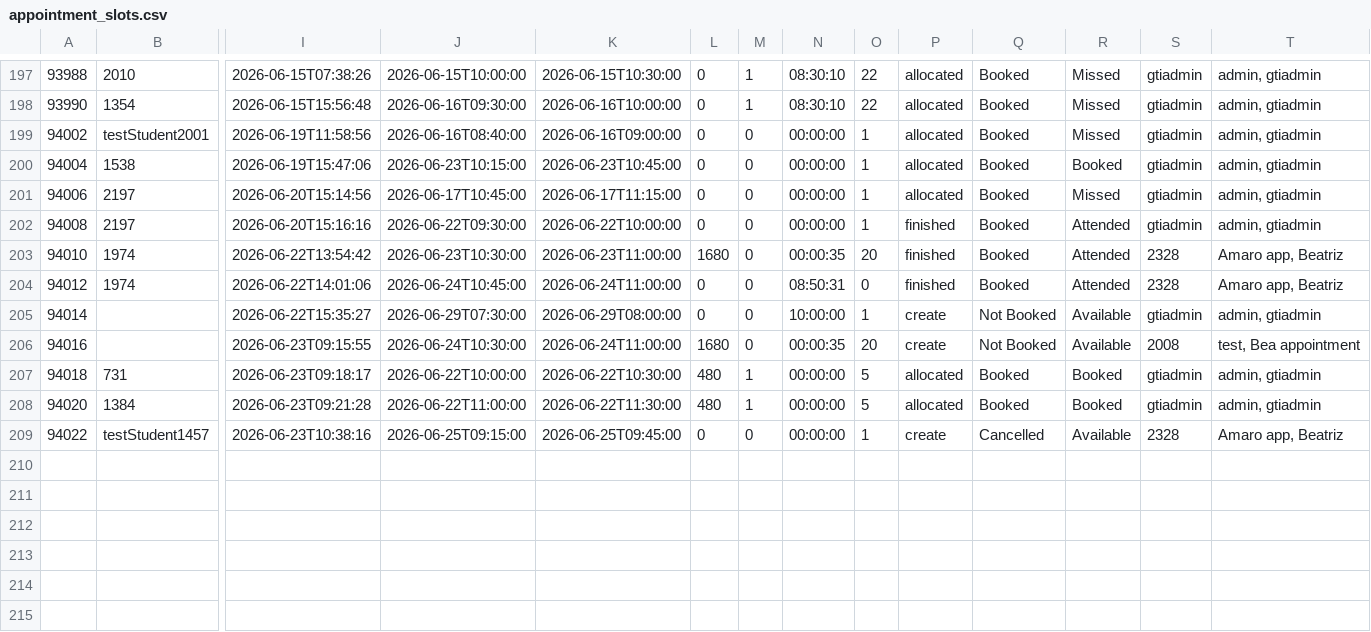
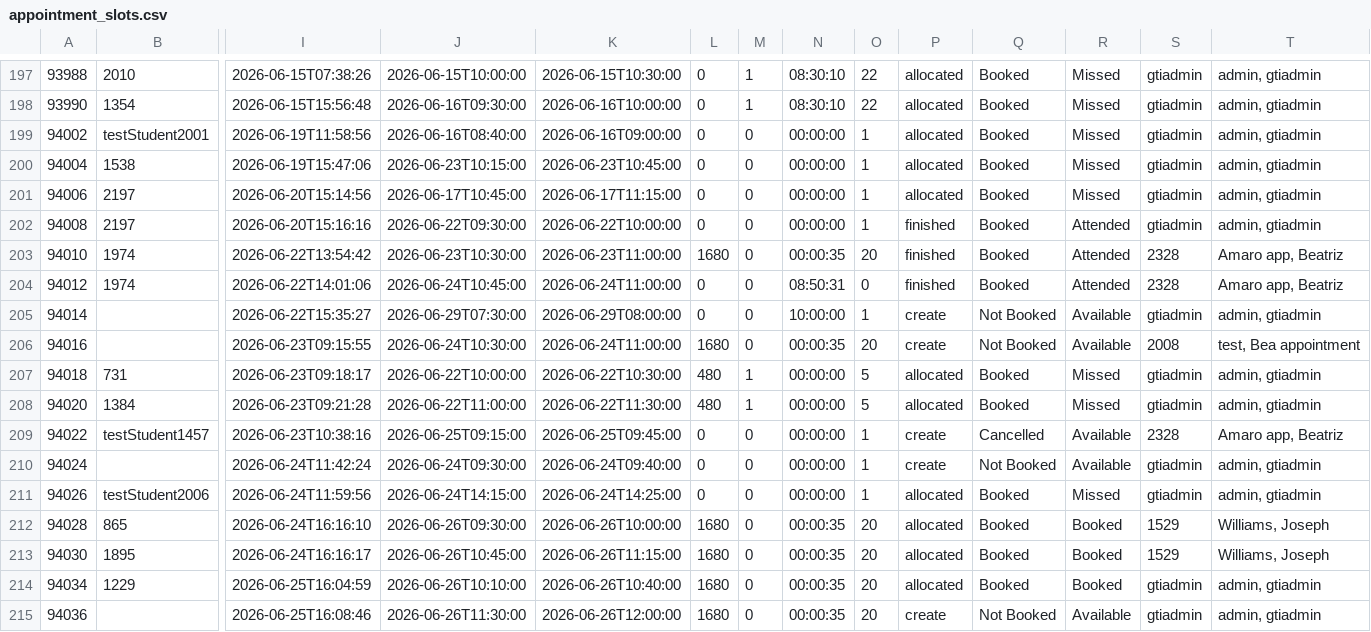
Before and after one commit to falaknaazkhan14/Trial, a CSV file: data/appointment_slots.csv, drawn as a sheet; only a part is shown, gaps mark what is left out; rows hold the shown columns only; the diff names each change by its address in the sheet, - before the commit and + after, or states it on an @@ line.

Commit message:
Update data - 2026-06-25T19:14:50.971929

```diff
--- a/data/appointment_slots.csv
+++ b/data/appointment_slots.csv
-R200: Booked
+R200: Missed
-R207:R208: Booked
+R207:R208: Missed
+row 210: 94024 |  | 2026-06-24T11:42:24 | 2026-06-24T09:30:00 | 2026-06-24T09:40:00 | 0 | 0 | 00:00:00 | 1 | create | Not Booked | Available | gtiadmin | admin, gtiadmin
+row 211: 94026 | testStudent2006 | 2026-06-24T11:59:56 | 2026-06-24T14:15:00 | 2026-06-24T14:25:00 | 0 | 0 | 00:00:00 | 1 | allocated | Booked | Missed | gtiadmin | admin, gtiadmin
+row 212: 94028 | 865 | 2026-06-24T16:16:10 | 2026-06-26T09:30:00 | 2026-06-26T10:00:00 | 1680 | 0 | 00:00:35 | 20 | allocated | Booked | Booked | 1529 | Williams, Joseph
+row 213: 94030 | 1895 | 2026-06-24T16:16:17 | 2026-06-26T10:45:00 | 2026-06-26T11:15:00 | 1680 | 0 | 00:00:35 | 20 | allocated | Booked | Booked | 1529 | Williams, Joseph
+row 214: 94034 | 1229 | 2026-06-25T16:04:59 | 2026-06-26T10:10:00 | 2026-06-26T10:40:00 | 1680 | 0 | 00:00:35 | 20 | allocated | Booked | Booked | gtiadmin | admin, gtiadmin
+row 215: 94036 |  | 2026-06-25T16:08:46 | 2026-06-26T11:30:00 | 2026-06-26T12:00:00 | 1680 | 0 | 00:00:35 | 20 | create | Not Booked | Available | gtiadmin | admin, gtiadmin
```
Also changed, not shown: data/appointment_bookings.csv, data/queries.csv, 5 other files.
